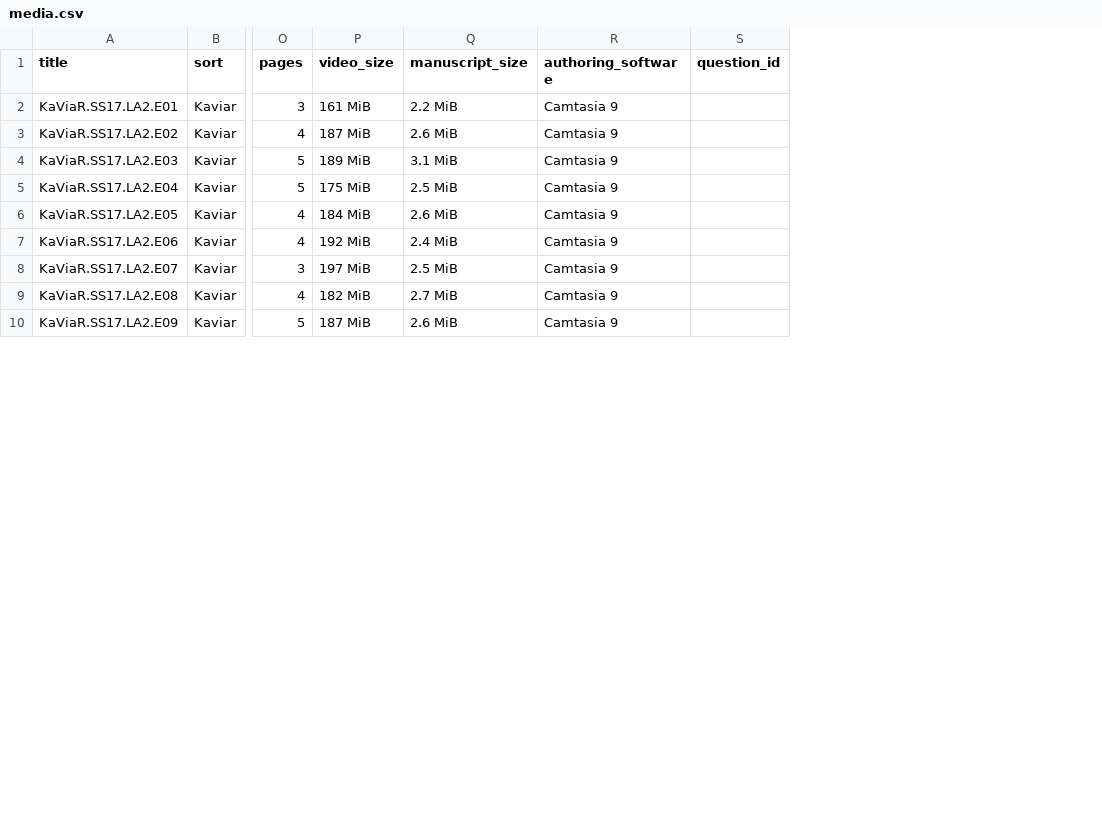
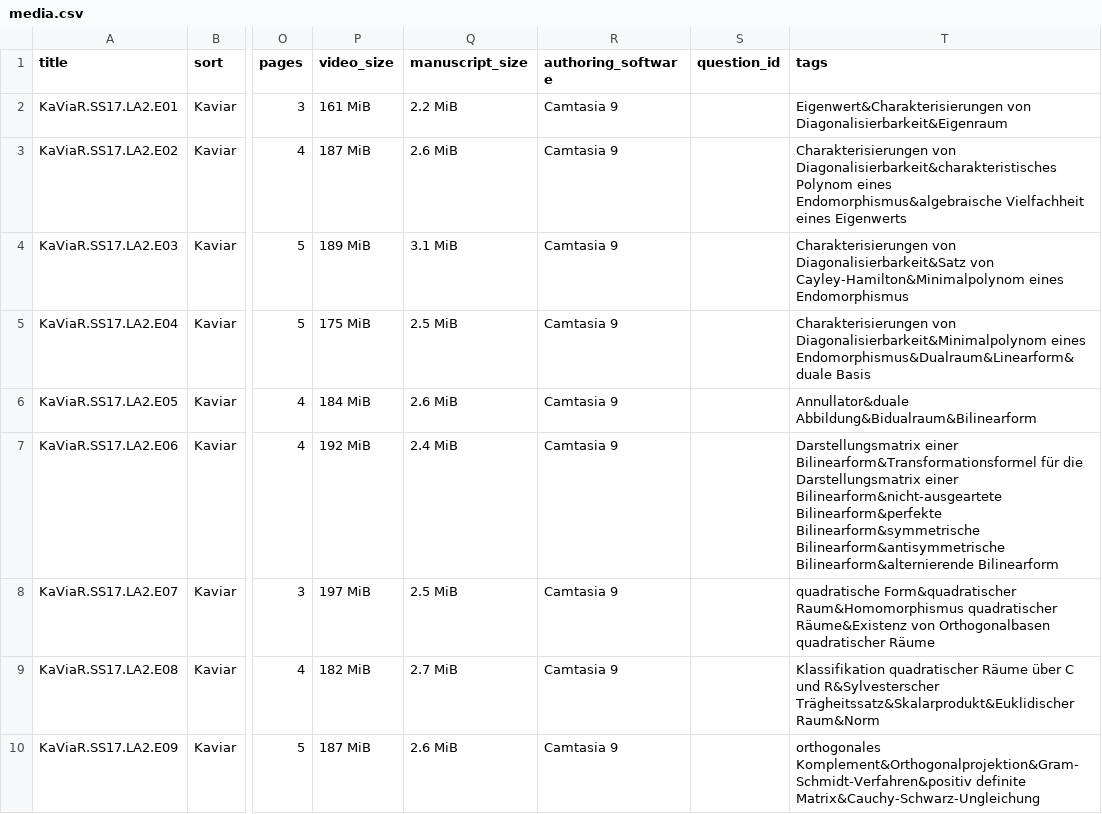
Before and after one commit to MaMpf-HD/mampf, a CSV file: db/csv/media.csv, drawn as a sheet; only a part is shown, gaps mark what is left out; the diff names each change by its address in the sheet, - before the commit and + after, or states it on an @@ line.

```diff
--- a/db/csv/media.csv
+++ b/db/csv/media.csv
+column T (tags), rows 2-10: Eigenwert&Charakterisierungen von Diagonalisierbarkeit&Eigenraum | Charakterisierungen von Diagonalisierbarkeit&charakteristisches Polynom eines Endomorphismus&algebraische Vielfachheit eines Eigenwerts | Charakterisierungen von Diagonalisierbarkeit&Satz von Cayley-Hamilton&Minimalpolynom eines Endomorphismus | Charakterisierungen von Diagonalisierbarkeit&Minimalpolynom eines Endomorphismus&Dualraum&Linearform&duale Basis | Annullator&duale Abbildung&Bidualraum&Bilinearform | Darstellungsmatrix einer Bilinearform&Transformationsformel für die Darstellungsmatrix einer Bilinearform&nicht-ausgeartete Bilinearform&perfekte Bilinearform&symmetrische Bilinearform&antisymmetrische Bilinearform&alternierende Bilinearform | quadratische Form&quadratischer Raum&Homomorphismus quadratischer Räume&Existenz von Orthogonalbasen quadratischer Räume | Klassifikation quadratischer Räume über C und R&Sylvesterscher Trägheitssatz&Skalarprodukt&Euklidischer Raum&Norm | orthogonales Komplement&Orthogonalprojektion&Gram-Schmidt-Verfahren&positiv definite Matrix&Cauchy-Schwarz-Ungleichung
```
Also changed, not shown: db/csv/assets.csv, db/csv/tags.csv, 16 other files.
